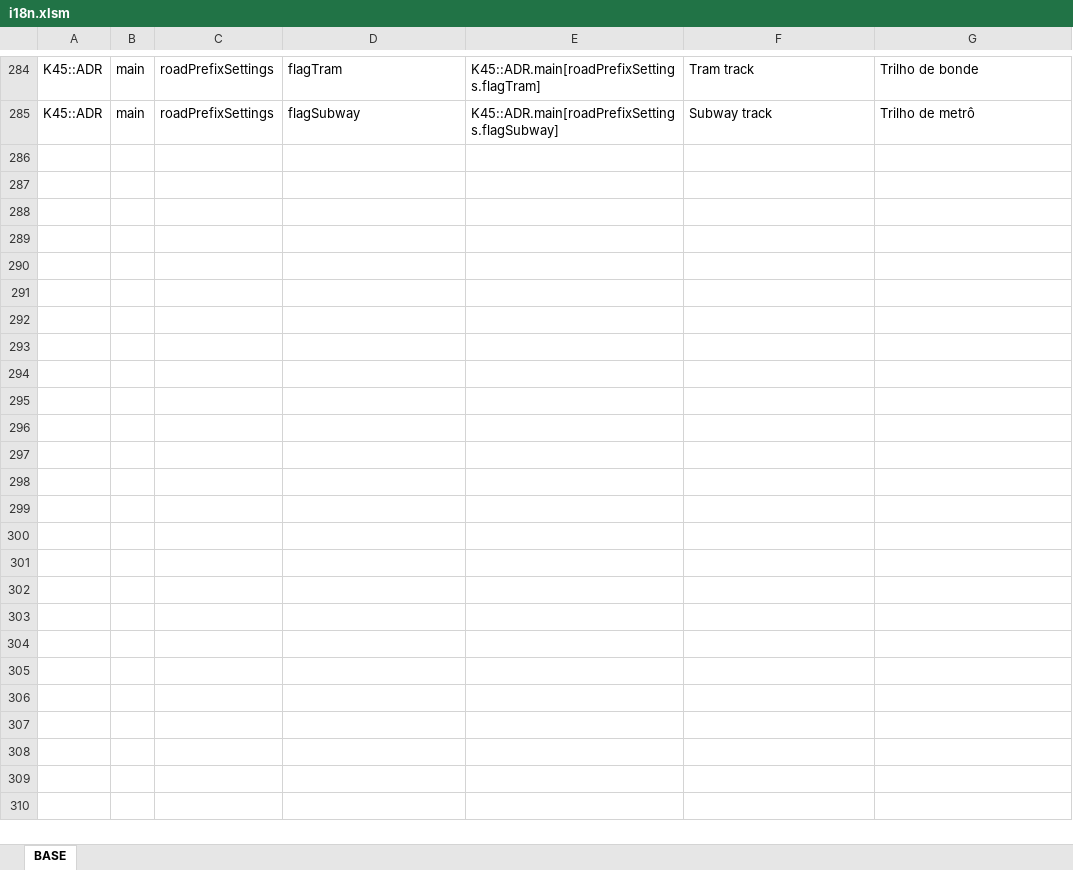
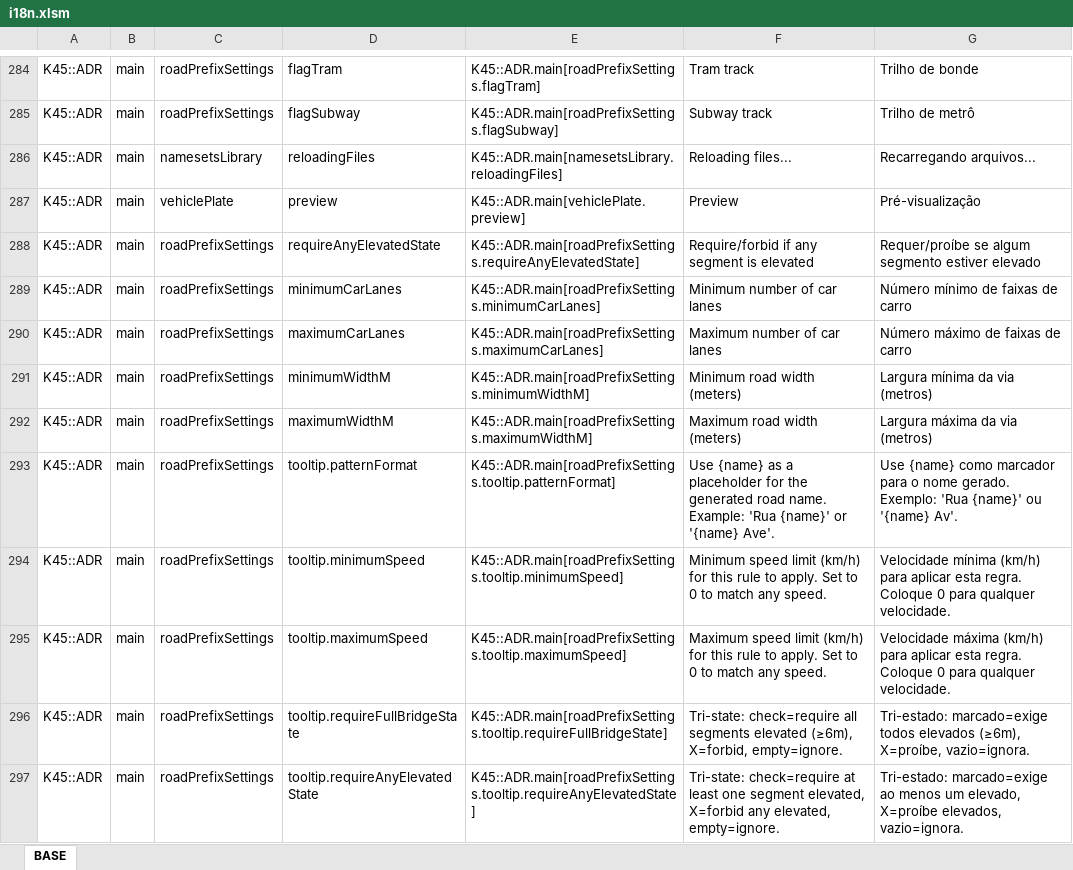
Before and after one commit to klyte45/CS2-AddressesMod, an Excel workbook: BelzontAdr/i18n/i18n.xlsm, sheet BASE, drawn as a sheet; only a part is shown, gaps mark what is left out; values as stored, in another font and other column widths than the file's, no borders; the diff covers the shown part only; the diff names each change by its address in the sheet, - before the commit and + after, or states it on an @@ line.

Commit message:
Fixed address customization behavior Fixed custom name options behavior on UI Minor fixes and adjustments

```diff
--- a/BelzontAdr/i18n/i18n.xlsm (sheet BASE)
+++ b/BelzontAdr/i18n/i18n.xlsm (sheet BASE)
+row 286: K45::ADR | main | namesetsLibrary | reloadingFiles | K45::ADR.main[namesetsLibrary.reloadingFiles] | Reloading files... | Recarregando arquivos...
+row 287: K45::ADR | main | vehiclePlate | preview | K45::ADR.main[vehiclePlate.preview] | Preview | Pré-visualização
+row 288: K45::ADR | main | roadPrefixSettings | requireAnyElevatedState | K45::ADR.main[roadPrefixSettings.requireAnyElevatedState] | Require/forbid if any segment is elevated | Requer/proíbe se algum segmento estiver elevado
+row 289: K45::ADR | main | roadPrefixSettings | minimumCarLanes | K45::ADR.main[roadPrefixSettings.minimumCarLanes] | Minimum number of car lanes | Número mínimo de faixas de carro
+row 290: K45::ADR | main | roadPrefixSettings | maximumCarLanes | K45::ADR.main[roadPrefixSettings.maximumCarLanes] | Maximum number of car lanes | Número máximo de faixas de carro
+row 291: K45::ADR | main | roadPrefixSettings | minimumWidthM | K45::ADR.main[roadPrefixSettings.minimumWidthM] | Minimum road width (meters) | Largura mínima da via (metros)
+row 292: K45::ADR | main | roadPrefixSettings | maximumWidthM | K45::ADR.main[roadPrefixSettings.maximumWidthM] | Maximum road width (meters) | Largura máxima da via (metros)
+row 293: K45::ADR | main | roadPrefixSettings | tooltip.patternFormat | K45::ADR.main[roadPrefixSettings.tooltip.patternFormat] | Use {name} as a placeholder for the generated road name. Example: 'Rua {name}' or '{name} Ave'. | Use {name} como marcador para o nome gerado. Exemplo: 'Rua {name}' ou '{name} Av'.
+row 294: K45::ADR | main | roadPrefixSettings | tooltip.minimumSpeed | K45::ADR.main[roadPrefixSettings.tooltip.minimumSpeed] | Minimum speed limit (km/h) for this rule to apply. Set to 0 to match any speed. | Velocidade mínima (km/h) para aplicar esta regra. Coloque 0 para qualquer velocidade.
+row 295: K45::ADR | main | roadPrefixSettings | tooltip.maximumSpeed | K45::ADR.main[roadPrefixSettings.tooltip.maximumSpeed] | Maximum speed limit (km/h) for this rule to apply. Set to 0 to match any speed. | Velocidade máxima (km/h) para aplicar esta regra. Coloque 0 para qualquer velocidade.
+row 296: K45::ADR | main | roadPrefixSettings | tooltip.requireFullBridgeState | K45::ADR.main[roadPrefixSettings.tooltip.requireFullBridgeState] | Tri-state: check=require all segments elevated (≥6m), X=forbid, empty=ignore. | Tri-estado: marcado=exige todos elevados (≥6m), X=proíbe, vazio=ignora.
+row 297: K45::ADR | main | roadPrefixSettings | tooltip.requireAnyElevatedState | K45::ADR.main[roadPrefixSettings.tooltip.requireAnyElevatedState] | Tri-state: check=require at least one segment elevated, X=forbid any elevated, empty=ignore. | Tri-estado: marcado=exige ao menos um elevado, X=proíbe elevados, vazio=ignora.
```
Also changed, not shown: 12 added rows elsewhere in this sheet, 12 other files.
